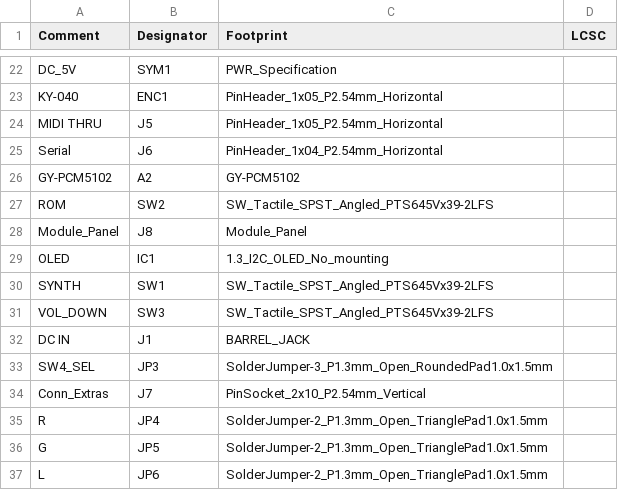
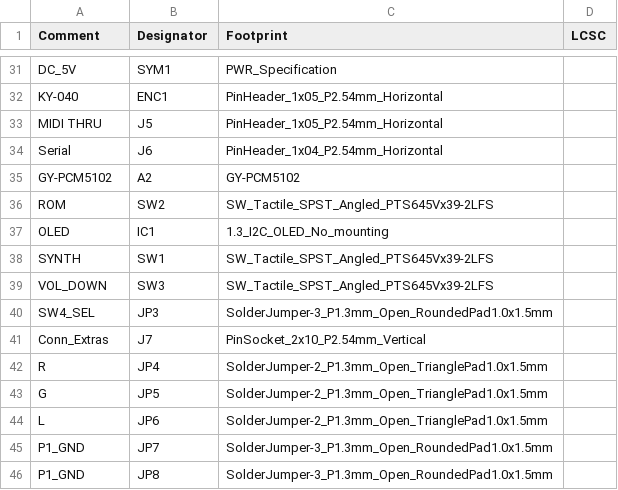
Before and after one commit to Sgw32/BulkyMIDI-32, a CSV file: BulkyMIDI-32 Module/jlcpcb/production_files/BOM-BulkyMIDI-32 Module.csv, drawn as a sheet; only a part is shown, gaps mark what is left out; removed rows and columns are numbered as before the commit, all else as after; the diff covers the shown part only; the diff names each change by its address in the sheet, - before the commit and + after, or states it on an @@ line.

```diff
--- a/BulkyMIDI-32 Module/jlcpcb/production_files/BOM-BulkyMIDI-32 Module.csv
+++ b/BulkyMIDI-32 Module/jlcpcb/production_files/BOM-BulkyMIDI-32 Module.csv
-row 28: Module_Panel | J8 | Module_Panel
-row 32: DC IN | J1 | BARREL_JACK
+row 45: P1_GND | JP7 | SolderJumper-3_P1.3mm_Open_RoundedPad1.0x1.5mm
+row 46: P1_GND | JP8 | SolderJumper-3_P1.3mm_Open_RoundedPad1.0x1.5mm
```
Also changed, not shown: 12 added rows and 3 removed rows elsewhere in this file, BulkyMIDI-32 Module/jlcpcb/production_files/CPL-BulkyMIDI-32 Module.csv, 20 other files.
